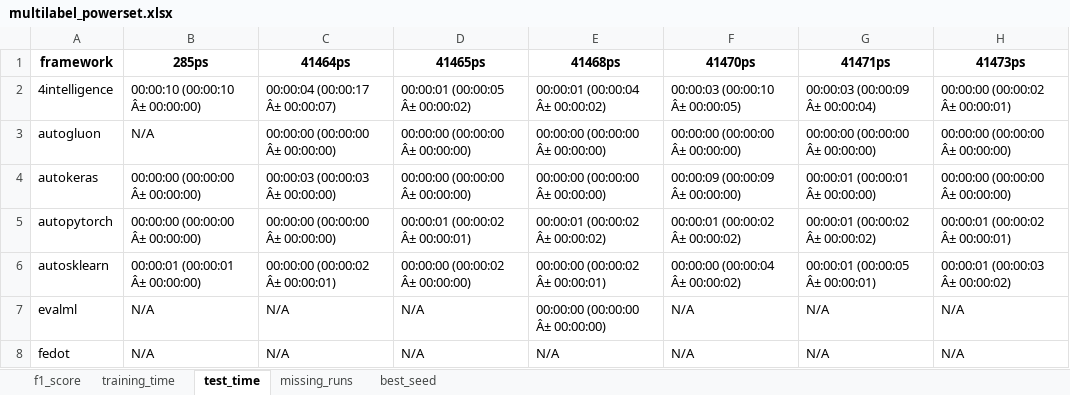
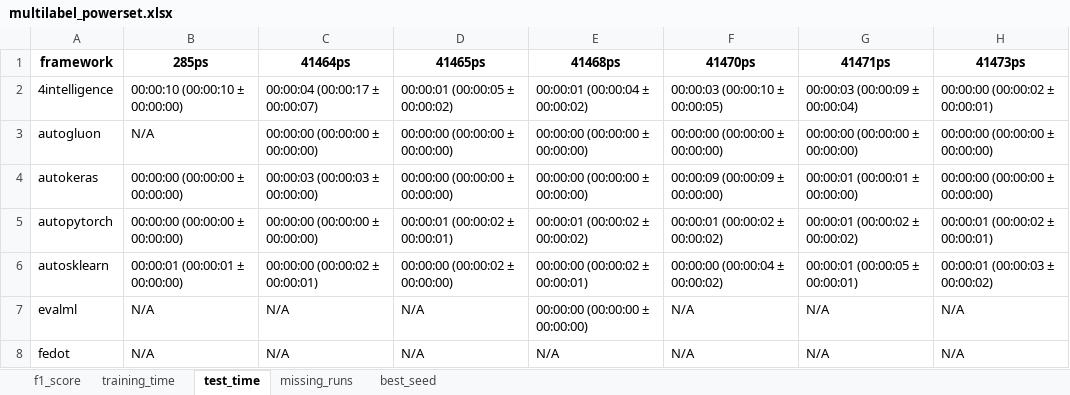
Before and after one commit to marcelovca90/auto-ml-evaluation, an Excel workbook: results/multilabel_powerset/multilabel_powerset.xlsx, sheet test_time, drawn as a sheet; only a part is shown; values as stored, in another font and other column widths than the file's, no borders; the diff covers the shown part only; the diff names each change by its address in the sheet, - before the commit and + after, or states it on an @@ line.

```diff
--- a/results/multilabel_powerset/multilabel_powerset.xlsx (sheet test_time)
+++ b/results/multilabel_powerset/multilabel_powerset.xlsx (sheet test_time)
-B2 (285ps): 00:00:10 (00:00:10 Â± 00:00:00)
+B2 (285ps): 00:00:10 (00:00:10 ± 00:00:00)
-C2 (41464ps): 00:00:04 (00:00:17 Â± 00:00:07)
+C2 (41464ps): 00:00:04 (00:00:17 ± 00:00:07)
-D2 (41465ps): 00:00:01 (00:00:05 Â± 00:00:02)
+D2 (41465ps): 00:00:01 (00:00:05 ± 00:00:02)
-E2 (41468ps): 00:00:01 (00:00:04 Â± 00:00:02)
+E2 (41468ps): 00:00:01 (00:00:04 ± 00:00:02)
-F2 (41470ps): 00:00:03 (00:00:10 Â± 00:00:05)
+F2 (41470ps): 00:00:03 (00:00:10 ± 00:00:05)
-G2 (41471ps): 00:00:03 (00:00:09 Â± 00:00:04)
+G2 (41471ps): 00:00:03 (00:00:09 ± 00:00:04)
-H2 (41473ps): 00:00:00 (00:00:02 Â± 00:00:01)
+H2 (41473ps): 00:00:00 (00:00:02 ± 00:00:01)
-C3 (41464ps): 00:00:00 (00:00:00 Â± 00:00:00)
+C3 (41464ps): 00:00:00 (00:00:00 ± 00:00:00)
-D3:D4 (41465ps): 00:00:00 (00:00:00 Â± 00:00:00)
+D3:D4 (41465ps): 00:00:00 (00:00:00 ± 00:00:00)
-E3:E4 (41468ps): 00:00:00 (00:00:00 Â± 00:00:00)
+E3:E4 (41468ps): 00:00:00 (00:00:00 ± 00:00:00)
-F3 (41470ps): 00:00:00 (00:00:00 Â± 00:00:00)
+F3 (41470ps): 00:00:00 (00:00:00 ± 00:00:00)
-G3 (41471ps): 00:00:00 (00:00:00 Â± 00:00:00)
+G3 (41471ps): 00:00:00 (00:00:00 ± 00:00:00)
-H3:H4 (41473ps): 00:00:00 (00:00:00 Â± 00:00:00)
+H3:H4 (41473ps): 00:00:00 (00:00:00 ± 00:00:00)
-B4:B5 (285ps): 00:00:00 (00:00:00 Â± 00:00:00)
+B4:B5 (285ps): 00:00:00 (00:00:00 ± 00:00:00)
-C4 (41464ps): 00:00:03 (00:00:03 Â± 00:00:00)
+C4 (41464ps): 00:00:03 (00:00:03 ± 00:00:00)
-F4 (41470ps): 00:00:09 (00:00:09 Â± 00:00:00)
+F4 (41470ps): 00:00:09 (00:00:09 ± 00:00:00)
-G4 (41471ps): 00:00:01 (00:00:01 Â± 00:00:00)
+G4 (41471ps): 00:00:01 (00:00:01 ± 00:00:00)
-C5 (41464ps): 00:00:00 (00:00:00 Â± 00:00:00)
+C5 (41464ps): 00:00:00 (00:00:00 ± 00:00:00)
-D5 (41465ps): 00:00:01 (00:00:02 Â± 00:00:01)
+D5 (41465ps): 00:00:01 (00:00:02 ± 00:00:01)
-E5 (41468ps): 00:00:01 (00:00:02 Â± 00:00:02)
+E5 (41468ps): 00:00:01 (00:00:02 ± 00:00:02)
-F5 (41470ps): 00:00:01 (00:00:02 Â± 00:00:02)
+F5 (41470ps): 00:00:01 (00:00:02 ± 00:00:02)
-G5 (41471ps): 00:00:01 (00:00:02 Â± 00:00:02)
+G5 (41471ps): 00:00:01 (00:00:02 ± 00:00:02)
-H5 (41473ps): 00:00:01 (00:00:02 Â± 00:00:01)
+H5 (41473ps): 00:00:01 (00:00:02 ± 00:00:01)
-B6 (285ps): 00:00:01 (00:00:01 Â± 00:00:00)
+B6 (285ps): 00:00:01 (00:00:01 ± 00:00:00)
-C6 (41464ps): 00:00:00 (00:00:02 Â± 00:00:01)
+C6 (41464ps): 00:00:00 (00:00:02 ± 00:00:01)
-D6 (41465ps): 00:00:00 (00:00:02 Â± 00:00:00)
+D6 (41465ps): 00:00:00 (00:00:02 ± 00:00:00)
-E6 (41468ps): 00:00:00 (00:00:02 Â± 00:00:01)
+E6 (41468ps): 00:00:00 (00:00:02 ± 00:00:01)
-F6 (41470ps): 00:00:00 (00:00:04 Â± 00:00:02)
+F6 (41470ps): 00:00:00 (00:00:04 ± 00:00:02)
-G6 (41471ps): 00:00:01 (00:00:05 Â± 00:00:01)
+G6 (41471ps): 00:00:01 (00:00:05 ± 00:00:01)
-H6 (41473ps): 00:00:01 (00:00:03 Â± 00:00:02)
+H6 (41473ps): 00:00:01 (00:00:03 ± 00:00:02)
-E7 (41468ps): 00:00:00 (00:00:00 Â± 00:00:00)
+E7 (41468ps): 00:00:00 (00:00:00 ± 00:00:00)
```
Also changed, not shown: 53 edited cells elsewhere in this sheet, sheet f1_score, sheet training_time, results/binary/44/automl.xlsx, results/multilabel_native/41465/automl.xlsx, 36 other files.
